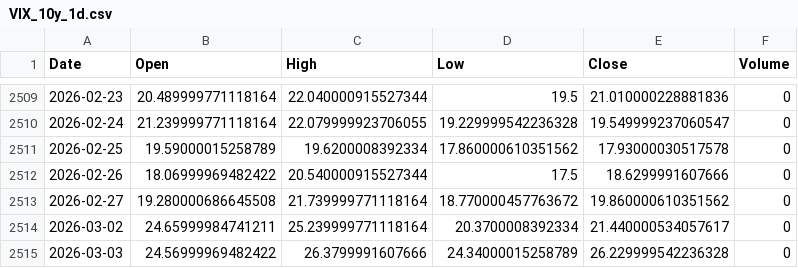
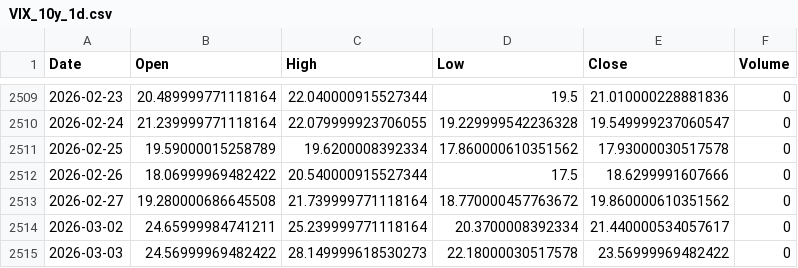
Before and after one commit to cnhjp/quant-trading-system, a CSV file: data/VIX_10y_1d.csv, drawn as a sheet; only a part is shown, gaps mark what is left out.

```diff
--- a/data/VIX_10y_1d.csv
+++ b/data/VIX_10y_1d.csv
@@ -2514,2 +2514,2 @@ Date,Open,High,Low,Close,Volume
 2026-03-02,24.65999984741211,25.239999771118164,20.3700008392334,21.440000534057617,0
-2026-03-03,24.56999969482422,26.3799991607666,24.34000015258789,26.229999542236328,0
+2026-03-03,24.56999969482422,28.149999618530273,22.18000030517578,23.56999969482422,0
```
Also changed, not shown: data/510300.SS_10y_1d.csv, data/QQQ_10y_1d.csv, 1 other file.
